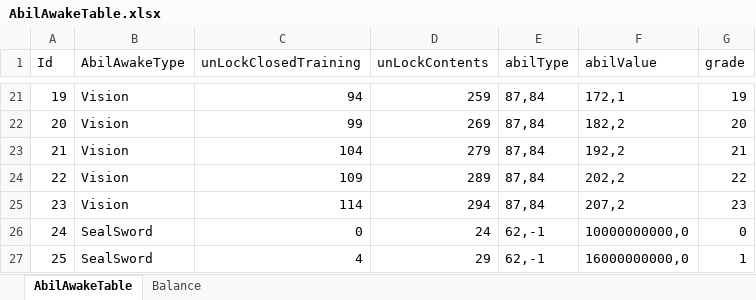
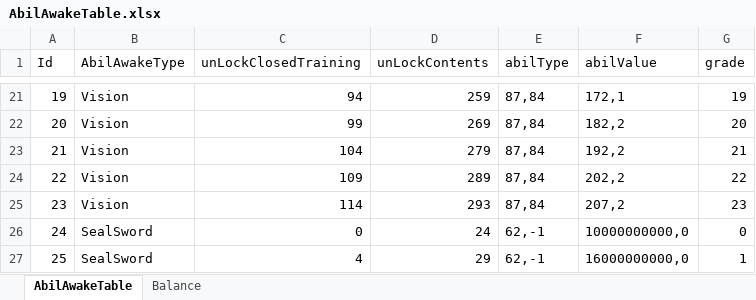
Before and after one commit to wer3799/Yosaki, an Excel workbook: Assets/06.Table/AbilAwakeTable.xlsx, sheet AbilAwakeTable, drawn as a sheet; only a part is shown, gaps mark what is left out; values as stored, in another font and other column widths than the file's, no borders; the diff names each change by its address in the sheet, - before the commit and + after, or states it on an @@ line.

```diff
--- a/Assets/06.Table/AbilAwakeTable.xlsx (sheet AbilAwakeTable)
+++ b/Assets/06.Table/AbilAwakeTable.xlsx (sheet AbilAwakeTable)
-D25 (unLockContents): 294
+D25 (unLockContents): 293
```
Also changed, not shown: sheet Balance, Assets/06.Table/PassiveSkill.xlsx, 9 other files.
